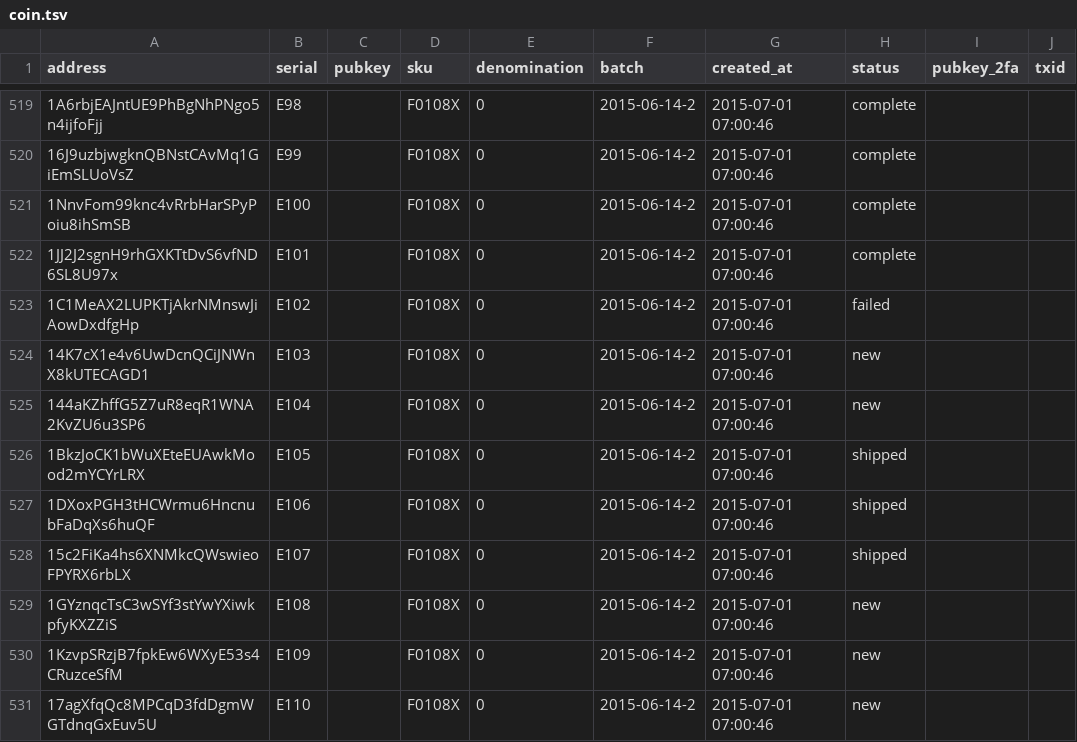
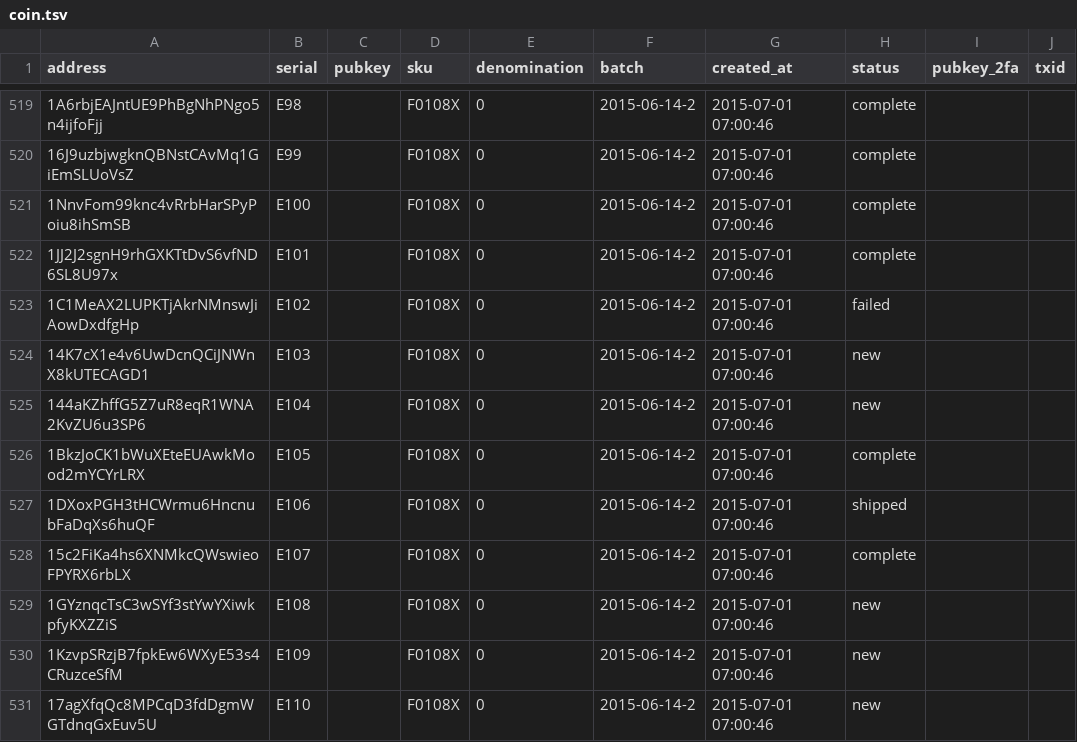
Before and after one commit to prasos/denarium-database, a TSV file: coin.tsv, drawn as a sheet; only a part is shown, gaps mark what is left out; the diff covers the shown part only.

Commit message:
Daily coin status update

```diff
--- a/coin.tsv
+++ b/coin.tsv
@@ -525,5 +525,5 @@ address	serial	pubkey	sku	denomination	batch	created_at	status	pubkey_2fa	txid
 144aKZhffG5Z7uR8eqR1WNA2KvZU6u3SP6	E104		F0108X	0	2015-06-14-2	2015-07-01 07:00:46	new		
-1BkzJoCK1bWuXEteEUAwkMood2mYCYrLRX	E105		F0108X	0	2015-06-14-2	2015-07-01 07:00:46	shipped		
+1BkzJoCK1bWuXEteEUAwkMood2mYCYrLRX	E105		F0108X	0	2015-06-14-2	2015-07-01 07:00:46	complete		
 1DXoxPGH3tHCWrmu6HncnubFaDqXs6huQF	E106		F0108X	0	2015-06-14-2	2015-07-01 07:00:46	shipped		
-15c2FiKa4hs6XNMkcQWswieoFPYRX6rbLX	E107		F0108X	0	2015-06-14-2	2015-07-01 07:00:46	shipped		
+15c2FiKa4hs6XNMkcQWswieoFPYRX6rbLX	E107		F0108X	0	2015-06-14-2	2015-07-01 07:00:46	complete		
 1GYznqcTsC3wSYf3stYwYXiwkpfyKXZZiS	E108		F0108X	0	2015-06-14-2	2015-07-01 07:00:46	new		
```
Also changed, not shown: 12 edited cells elsewhere in this file, 1 other file.
